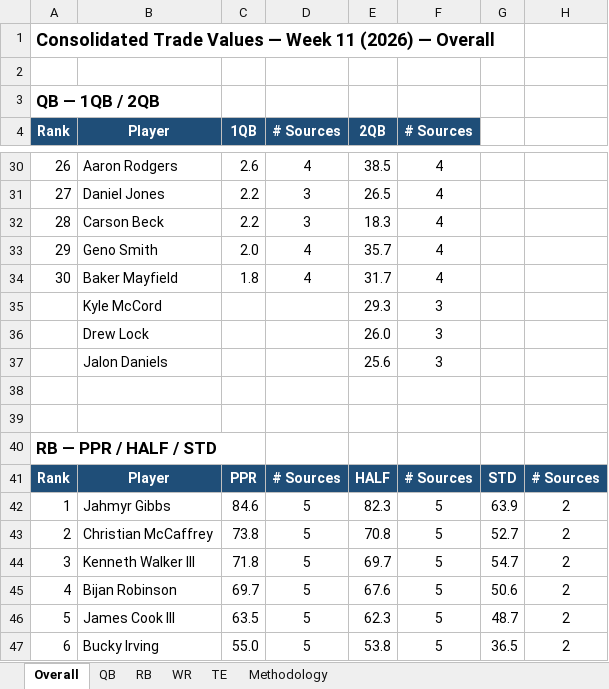
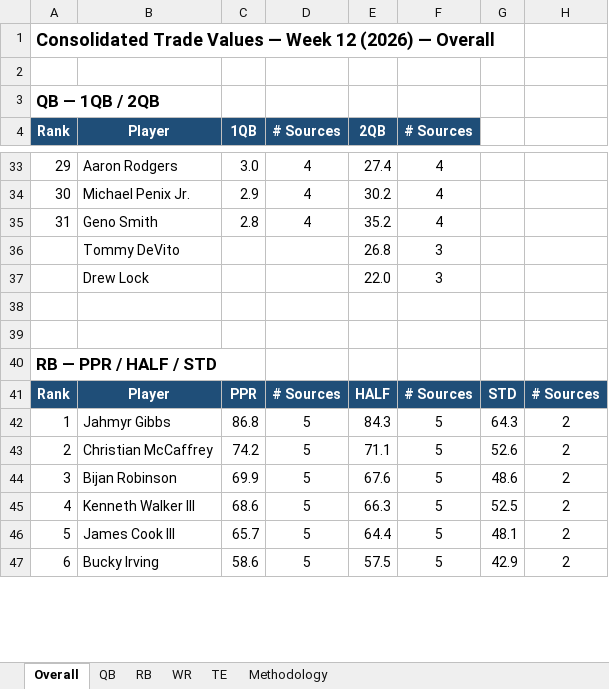
Before and after one commit to spartacusfantasyfootball-cyber/fairtrade, an Excel workbook: workbook.xlsx, sheet Overall, drawn as a sheet; only a part is shown, gaps mark what is left out; values as stored, in another font and other column widths than the file's, no borders; removed rows and columns are numbered as before the commit, all else as after; the diff covers the shown part only; the diff names each change by its address in the sheet, - before the commit and + after, or states it on an @@ line.

```diff
--- a/workbook.xlsx (sheet Overall)
+++ b/workbook.xlsx (sheet Overall)
-A1 (Rank): …— Week 11 (2026) —…
+A1 (Rank): …— Week 12 (2026) —…
-A33 (Rank): 26
+A33 (Rank): 29
-C33 (1QB): 2.6
+C33 (1QB): 3.0
-E33 (2QB): 38.5
+E33 (2QB): 27.4
-row 31: 27 | Daniel Jones | 2.2 | 3 | 26.5 | 4
-row 32: 28 | Carson Beck | 2.2 | 3 | 18.3 | 4
+row 34: 30 | Michael Penix Jr. | 2.9 | 4 | 30.2 | 4
-A35 (Rank): 29
+A35 (Rank): 31
-C35 (1QB): 2.0
+C35 (1QB): 2.8
-E35 (2QB): 35.7
+E35 (2QB): 35.2
-row 34: 30 | Baker Mayfield | 1.8 | 4 | 31.7 | 4
-row 35:  | Kyle McCord |  |  | 29.3 | 3
+row 36:  | Tommy DeVito |  |  | 26.8 | 3
-E37 (2QB): 26.0
+E37 (2QB): 22.0
-row 37:  | Jalon Daniels |  |  | 25.6 | 3
-C42 (1QB): 84.6
+C42 (1QB): 86.8
-E42 (2QB): 82.3
+E42 (2QB): 84.3
-G42: 63.9
+G42: 64.3
-C43 (1QB): 73.8
+C43 (1QB): 74.2
-E43 (2QB): 70.8
+E43 (2QB): 71.1
-G43: 52.7
+G43: 52.6
-row 44: 3 | Kenneth Walker III | 71.8 | 5 | 69.7 | 5 | 54.7 | 2
-A44 (Rank): 4
+A44 (Rank): 3
-C44 (1QB): 69.7
+C44 (1QB): 69.9
-G44: 50.6
+G44: 48.6
+row 45: 4 | Kenneth Walker III | 68.6 | 5 | 66.3 | 5 | 52.5 | 2
-C46 (1QB): 63.5
+C46 (1QB): 65.7
-E46 (2QB): 62.3
+E46 (2QB): 64.4
-G46: 48.7
+G46: 48.1
-C47 (1QB): 55.0
+C47 (1QB): 58.6
-E47 (2QB): 53.8
+E47 (2QB): 57.5
-G47: 36.5
+G47: 42.9
```
Also changed, not shown: other rows of this sheet, sheet WR, sheet RB, sheet QB, sheet TE, formulas that keep their value, 1 other file.
